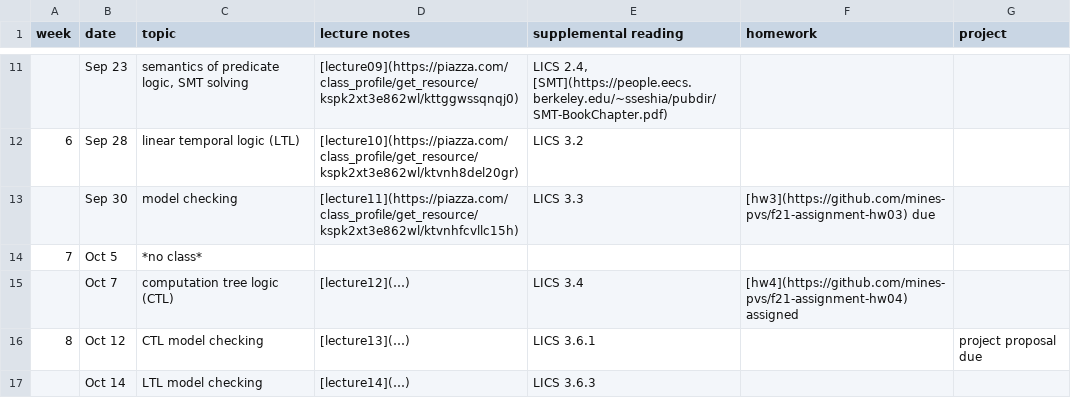
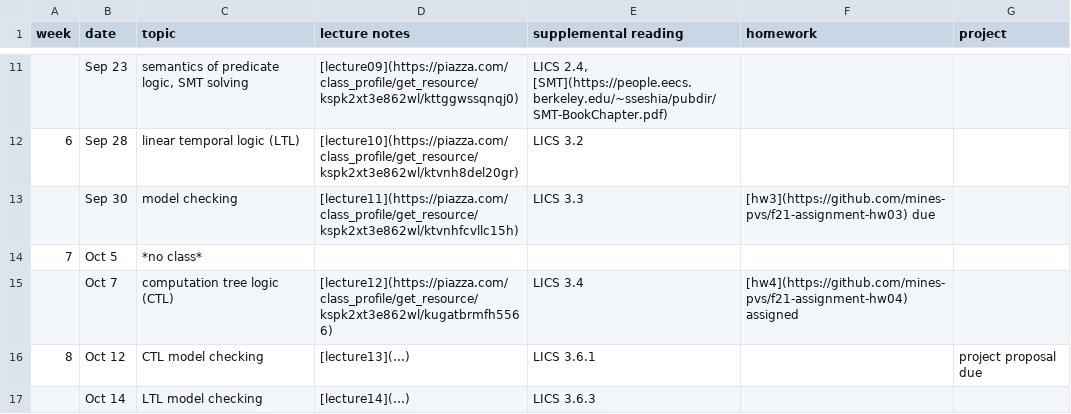
Before and after one commit to mines-pvs/f21-syllabus, a CSV file: schedule.csv, drawn as a sheet; only a part is shown, gaps mark what is left out.

Commit message:
Update schedule.csv

```diff
--- a/schedule.csv
+++ b/schedule.csv
@@ -14,3 +14,3 @@ week,date,topic,lecture notes,supplemental reading,homework,project
 7,Oct 5,*no class*,,,,
-,Oct 7,computation tree logic (CTL),[lecture12](…),LICS 3.4,[hw4](https://github.com/mines-pvs/f21-assignment-hw04) assigned,
+,Oct 7,computation tree logic (CTL),[lecture12](https://piazza.com/class_profile/get_resource/kspk2xt3e862wl/kugatbrmfh5566),LICS 3.4,[hw4](https://github.com/mines-pvs/f21-assignment-hw04) assigned,
 8,Oct 12,CTL model checking,[lecture13](…),LICS 3.6.1,,project proposal due
```
